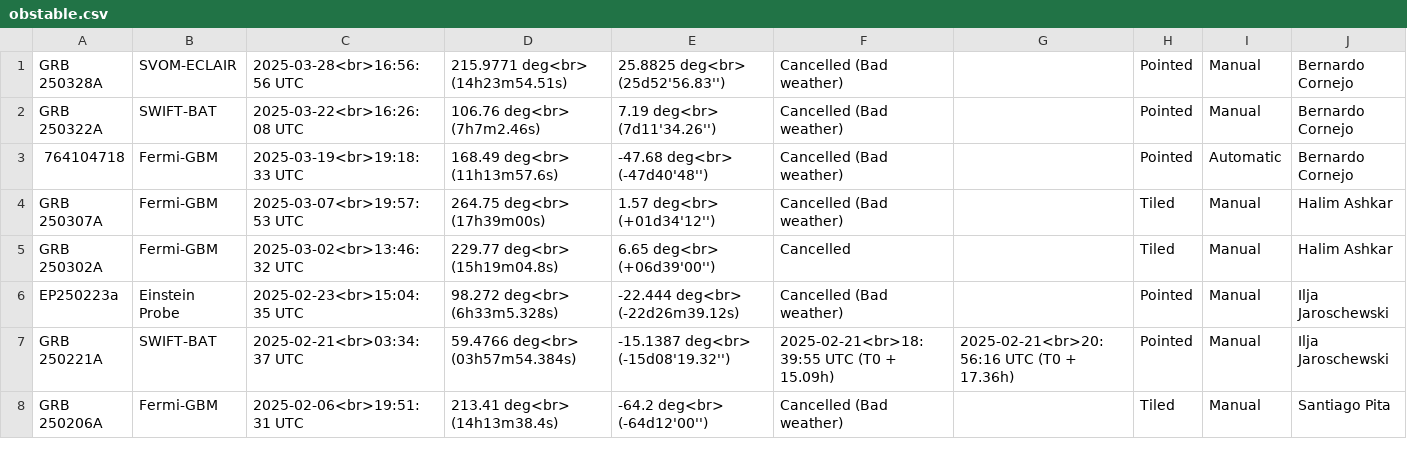
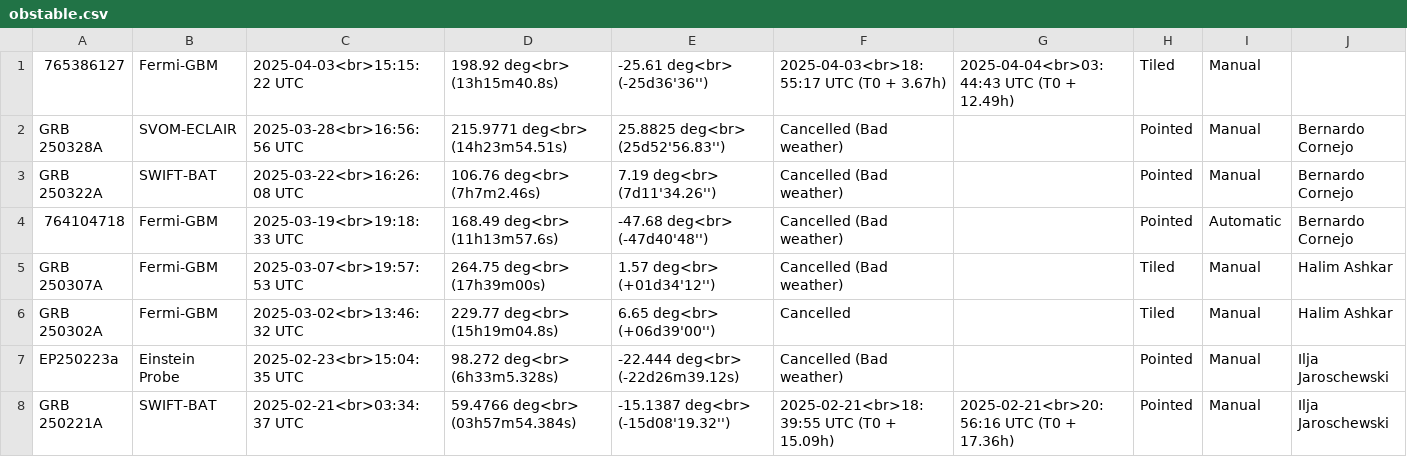
Before and after one commit to wxssym/grbhess.github.io, a CSV file: obstable.csv, drawn as a sheet; only a part is shown; the shorter side is filled out with more unchanged rows; the diff names each change by its address in the sheet, - before the commit and + after, or states it on an @@ line.

Commit message:
adding GRB: 765386127

```diff
--- a/obstable.csv
+++ b/obstable.csv
+row 1: 765386127 | Fermi-GBM | 2025-04-03<br>15:15:22 UTC | 198.92 deg<br> (13h15m40.8s) | -25.61 deg<br> (-25d36'36'') | 2025-04-03<br>18:55:17 UTC (T0 + 3.67h) | 2025-04-04<br>03:44:43 UTC (T0 + 12.49h) | Tiled | Manual
```
